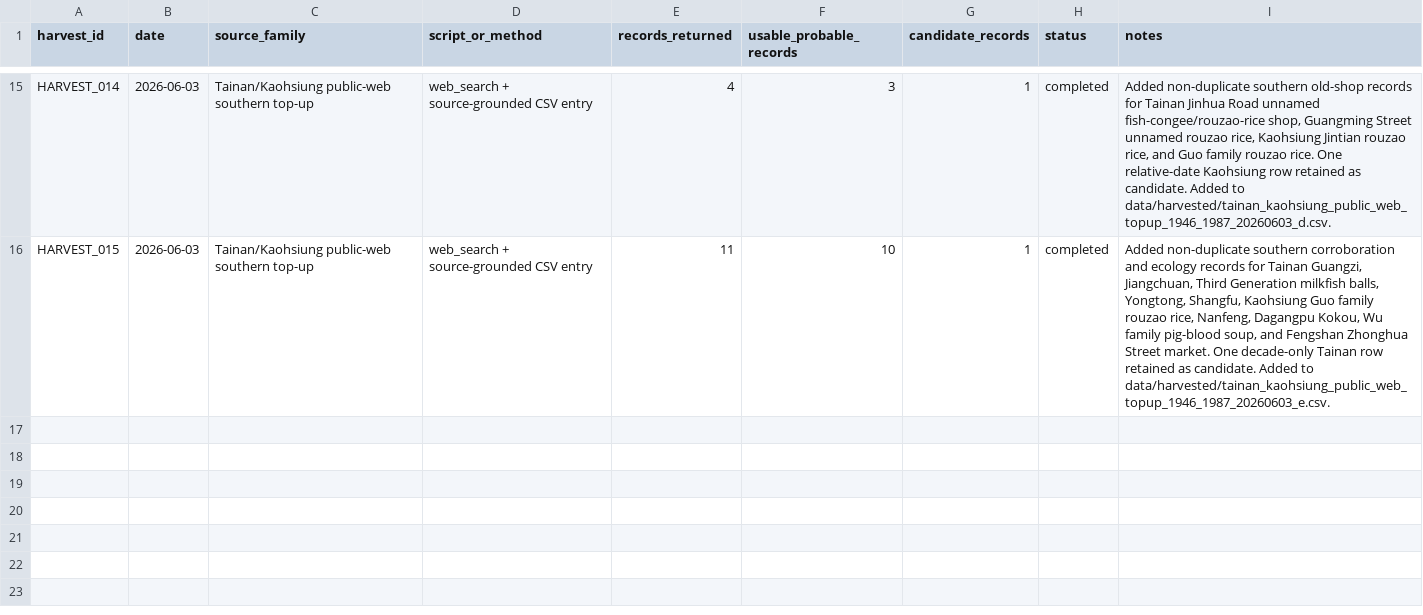
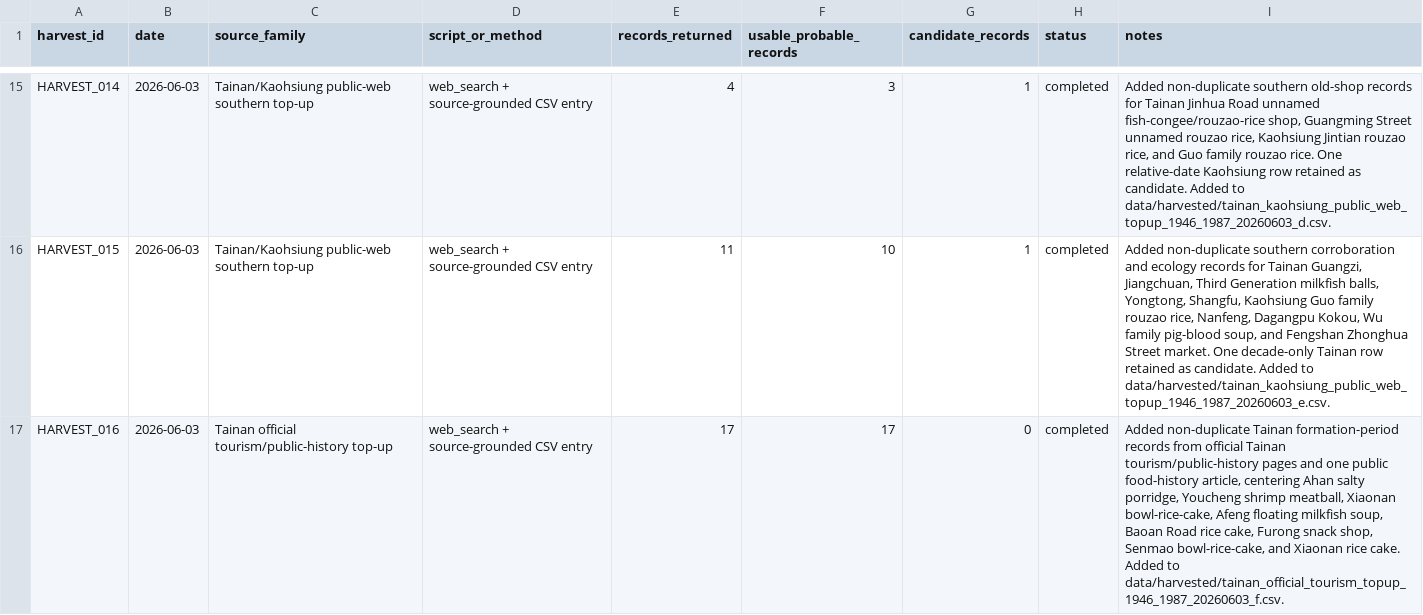
Before and after one commit to dpan538/taiwaneseness-corpus-engineering, a CSV file: data/harvest_log_1946_1987.csv, drawn as a sheet; only a part is shown, gaps mark what is left out; the diff names each change by its address in the sheet, - before the commit and + after, or states it on an @@ line.

Commit message:
add Tainan harvest topup
Batch IDs added or updated: HARVEST_016; updated combined_attestations_working and lightweight audit outputs.

Number of new records: 17.
Cities/corridors affected: Tainan; Taiwan-side.
Candidate/probable counts: 0 candidate, 17 probable.

Key metric changes from reports/writing_milestones.csv:
- usable_1946_1987: 141 -> 158
- Tainan_records: 15 -> 32
- verified_probable_share: 93.57 -> 94.15
- all_time_bins_ge_20: {'1960-1969': 33, '1970-1979': 38, '1980-1987': 41, '1946-1959': 29} -> {'1960-1969': 37, '1970-1979': 43, '1980-1987': 42, '1946-1959': 36}

Key metric changes from reports/corpus_health.csv:
- health_score: 52.63 -> 54.02
- usable_records: 160 -> 177
- unique_sources: 149 -> 166
- verification_quality: 93.57 -> 94.15
- 1946_1987_coverage: 20.14 -> 22.57
- ownership_matching_rate: 8.85 -> 8.26

Validation checks performed:
- CSV parseability check passed for harvested/log/combined/report outputs
- git diff --check passed
- duplicate_id_count=0
- duplicate source_url/brand/year/type count=0

```diff
--- a/data/harvest_log_1946_1987.csv
+++ b/data/harvest_log_1946_1987.csv
+row 17: HARVEST_016 | 2026-06-03 | Tainan official tourism/public-history top-up | web_search + source-grounded CSV entry | 17 | 17 | 0 | completed | Added non-duplicate Tainan formation-period records from official Tainan tourism/public-history pages and one public food-history article, centering Ahan salty porridge, Youcheng shrimp meatball, Xiaonan bowl-rice-cake, Afeng floating milkfish soup, Baoan Road rice cake, Furong snack shop, Senmao bowl-rice-cake, and Xiaonan rice cake. Added to data/harvested/tainan_official_tourism_topup_1946_1987_20260603_f.csv.
```
Also changed, not shown: outputs/formation_quota_audit/quota_coverage.csv, outputs/macro_audit/macro_coverage.csv, 11 other files.
